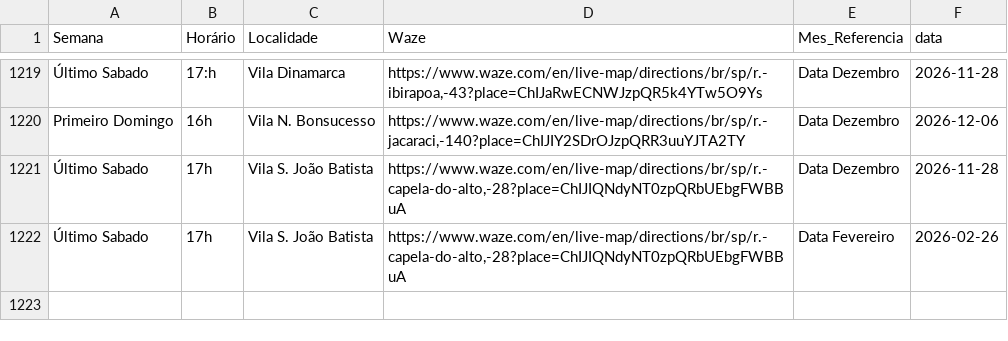
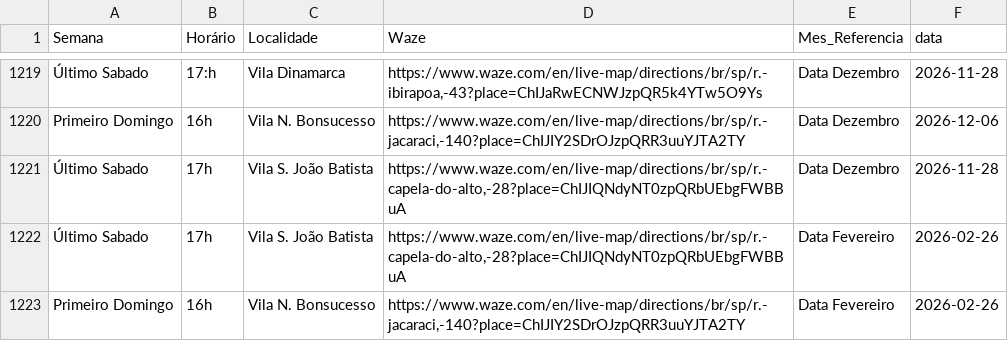
Before and after one commit to Wolfgang-Amadeus-Mozart/EnsaiosLocaisCCB, a CSV file: EnsaiosGuarulhos.csv, drawn as a sheet; only a part is shown, gaps mark what is left out; the diff names each change by its address in the sheet, - before the commit and + after, or states it on an @@ line.

Commit message:
Smoke test parte 2

```diff
--- a/EnsaiosGuarulhos.csv
+++ b/EnsaiosGuarulhos.csv
+row 1223: Primeiro Domingo | 16h | Vila N. Bonsucesso | https://www.waze.com/en/live-map/directions/br/sp/r.-jacaraci,-140?place=ChIJIY2SDrOJzpQRR3uuYJTA2TY | Data Fevereiro | 2026-02-26
```
